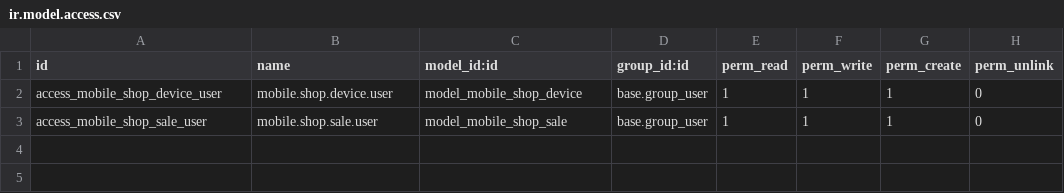
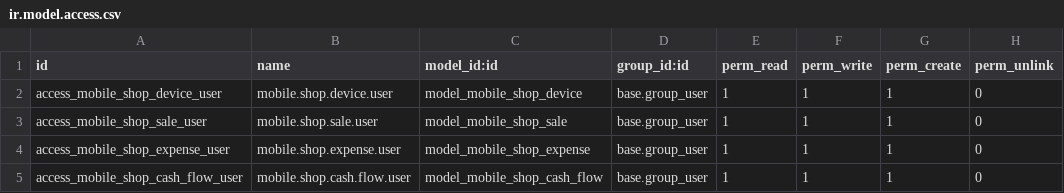
Before and after one commit to muhammed-jabir/mobile_shop_erp, a CSV file: security/ir.model.access.csv, drawn as a sheet; the diff names each change by its address in the sheet, - before the commit and + after, or states it on an @@ line.

Commit message:
added cash flow and expenese

```diff
--- a/security/ir.model.access.csv
+++ b/security/ir.model.access.csv
+row 4: access_mobile_shop_expense_user | mobile.shop.expense.user | model_mobile_shop_expense | base.group_user | 1 | 1 | 1 | 0
+row 5: access_mobile_shop_cash_flow_user | mobile.shop.cash.flow.user | model_mobile_shop_cash_flow | base.group_user | 1 | 1 | 1 | 0
```
Also changed, not shown: 6 other files.
